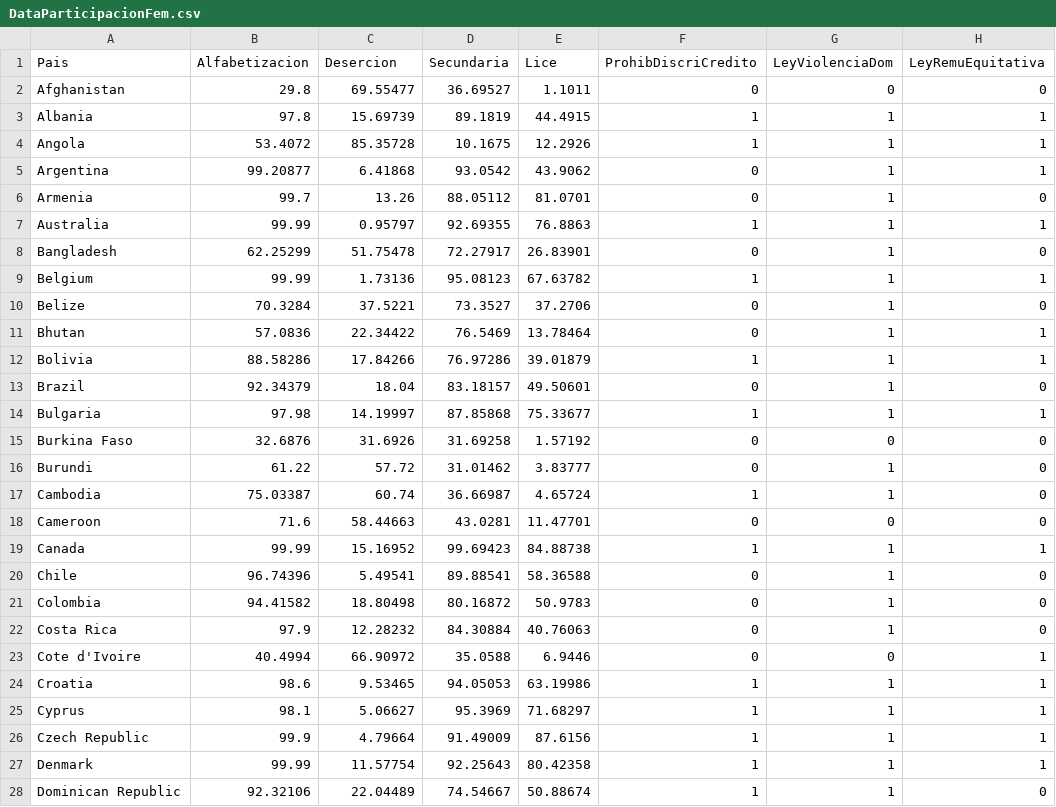
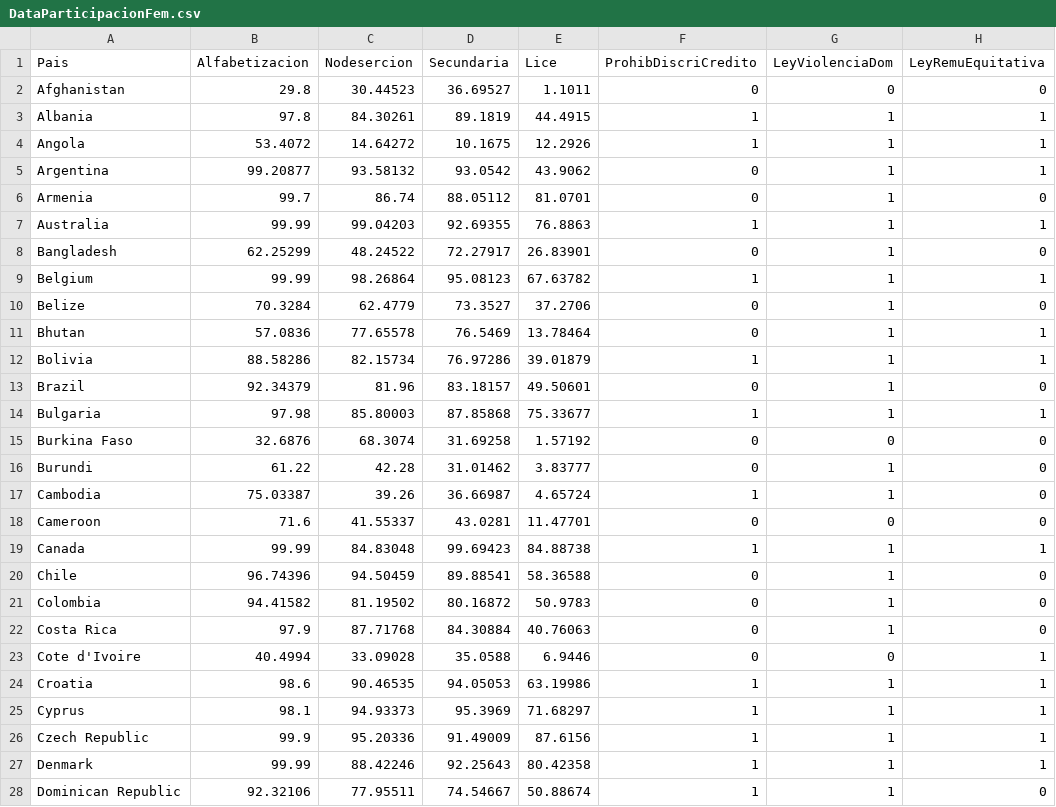
Before and after one commit to maurici0mr/Proyecto-Estad-stica-2, a CSV file: DataParticipacionFem.csv, drawn as a sheet; only a part is shown; the diff covers the shown part only; the diff names each change by its address in the sheet, - before the commit and + after, or states it on an @@ line.

Commit message:
Add files via upload

```diff
--- a/DataParticipacionFem.csv
+++ b/DataParticipacionFem.csv
-C1: Desercion
+C1: Nodesercion
-C2 (Nodesercion): 69.55477
+C2 (Nodesercion): 30.44523
-C3 (Nodesercion): 15.69739
+C3 (Nodesercion): 84.30261
-C4 (Nodesercion): 85.35728
+C4 (Nodesercion): 14.64272
-C5 (Nodesercion): 6.41868
+C5 (Nodesercion): 93.58132
-C6 (Nodesercion): 13.26
+C6 (Nodesercion): 86.74
-C7 (Nodesercion): 0.95797
+C7 (Nodesercion): 99.04203
-C8 (Nodesercion): 51.75478
+C8 (Nodesercion): 48.24522
-C9 (Nodesercion): 1.73136
+C9 (Nodesercion): 98.26864
-C10 (Nodesercion): 37.5221
+C10 (Nodesercion): 62.4779
-C11 (Nodesercion): 22.34422
+C11 (Nodesercion): 77.65578
-C12 (Nodesercion): 17.84266
+C12 (Nodesercion): 82.15734
-C13 (Nodesercion): 18.04
+C13 (Nodesercion): 81.96
-C14 (Nodesercion): 14.19997
+C14 (Nodesercion): 85.80003
-C15 (Nodesercion): 31.6926
+C15 (Nodesercion): 68.3074
-C16 (Nodesercion): 57.72
+C16 (Nodesercion): 42.28
-C17 (Nodesercion): 60.74
+C17 (Nodesercion): 39.26
-C18 (Nodesercion): 58.44663
+C18 (Nodesercion): 41.55337
-C19 (Nodesercion): 15.16952
+C19 (Nodesercion): 84.83048
-C20 (Nodesercion): 5.49541
+C20 (Nodesercion): 94.50459
-C21 (Nodesercion): 18.80498
+C21 (Nodesercion): 81.19502
-C22 (Nodesercion): 12.28232
+C22 (Nodesercion): 87.71768
-C23 (Nodesercion): 66.90972
+C23 (Nodesercion): 33.09028
-C24 (Nodesercion): 9.53465
+C24 (Nodesercion): 90.46535
-C25 (Nodesercion): 5.06627
+C25 (Nodesercion): 94.93373
-C26 (Nodesercion): 4.79664
+C26 (Nodesercion): 95.20336
-C27 (Nodesercion): 11.57754
+C27 (Nodesercion): 88.42246
-C28 (Nodesercion): 22.04489
+C28 (Nodesercion): 77.95511
```
Also changed, not shown: 78 edited cells elsewhere in this file.
